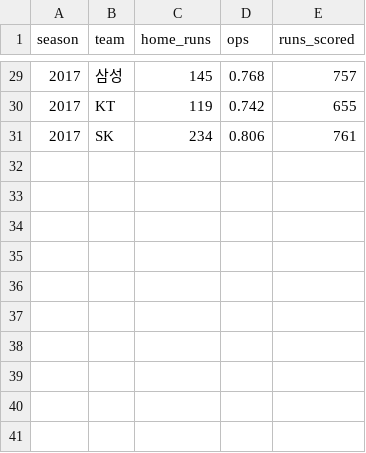
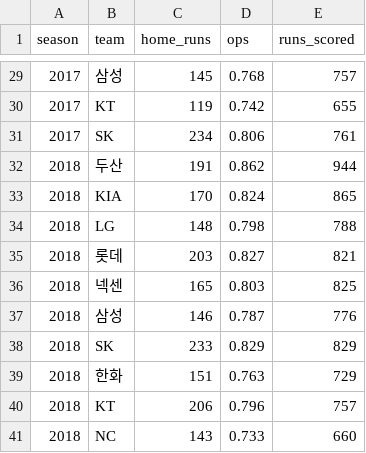
Before and after one commit to keep-growing-park/claude_test, a CSV file: dataset/kbo_team_batting_2015_2024.csv, drawn as a sheet; only a part is shown, gaps mark what is left out.

```diff
--- a/dataset/kbo_team_batting_2015_2024.csv
+++ b/dataset/kbo_team_batting_2015_2024.csv
@@ -31 +31,11 @@ season,team,home_runs,ops,runs_scored
 2017,SK,234,0.806,761
+2018,두산,191,0.862,944
+2018,KIA,170,0.824,865
+2018,LG,148,0.798,788
+2018,롯데,203,0.827,821
+2018,넥센,165,0.803,825
+2018,삼성,146,0.787,776
+2018,SK,233,0.829,829
+2018,한화,151,0.763,729
+2018,KT,206,0.796,757
+2018,NC,143,0.733,660
```
